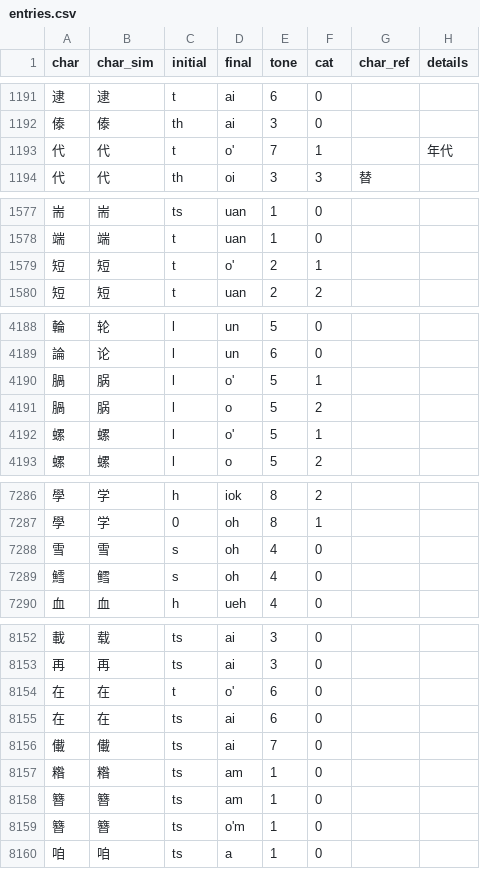
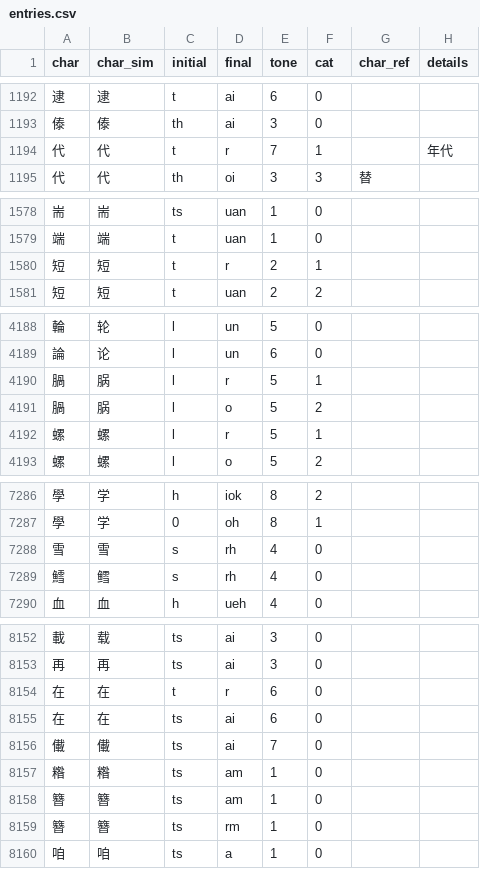
Before and after one commit to pujdict/pujdict, a CSV file: src/.vuepress/public/data/entries.csv, drawn as a sheet; only a part is shown, gaps mark what is left out; the diff covers the shown part only.

```diff
--- a/src/.vuepress/public/data/entries.csv
+++ b/src/.vuepress/public/data/entries.csv
@@ -1192,3 +1193,3 @@ char,char_sim,initial,final,tone,cat,char_ref,details
 傣,傣,th,ai,3,0,,
-代,代,t,o',7,1,,年代
+代,代,t,r,7,1,,年代
 代,代,th,oi,3,3,替,
@@ -1578,3 +1579,3 @@ char,char_sim,initial,final,tone,cat,char_ref,details
 端,端,t,uan,1,0,,
-短,短,t,o',2,1,,
+短,短,t,r,2,1,,
 短,短,t,uan,2,2,,
@@ -4189,5 +4189,5 @@ char,char_sim,initial,final,tone,cat,char_ref,details
 論,论,l,un,6,0,,
-腡,脶,l,o',5,1,,
+腡,脶,l,r,5,1,,
 腡,脶,l,o,5,2,,
-螺,螺,l,o',5,1,,
+螺,螺,l,r,5,1,,
 螺,螺,l,o,5,2,,
@@ -7287,4 +7287,4 @@ char,char_sim,initial,final,tone,cat,char_ref,details
 學,学,0,oh,8,1,,
-雪,雪,s,oh,4,0,,
-鱈,鳕,s,oh,4,0,,
+雪,雪,s,rh,4,0,,
+鱈,鳕,s,rh,4,0,,
 血,血,h,ueh,4,0,,
@@ -8153,3 +8153,3 @@ char,char_sim,initial,final,tone,cat,char_ref,details
 再,再,ts,ai,3,0,,
-在,在,t,o',6,0,,
+在,在,t,r,6,0,,
 在,在,ts,ai,6,0,,
@@ -8158,3 +8158,3 @@ char,char_sim,initial,final,tone,cat,char_ref,details
 簪,簪,ts,am,1,0,,
-簪,簪,ts,o'm,1,0,,
+簪,簪,ts,rm,1,0,,
 咱,咱,ts,a,1,0,,
```
Also changed, not shown: 1 added row, 1 removed row and 18 edited cells elsewhere in this file, 1 other file.
